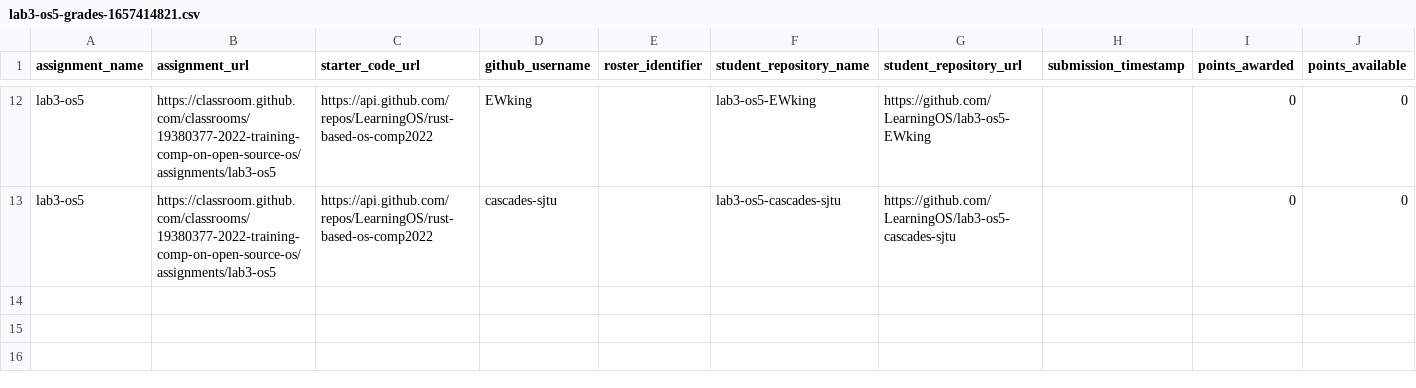
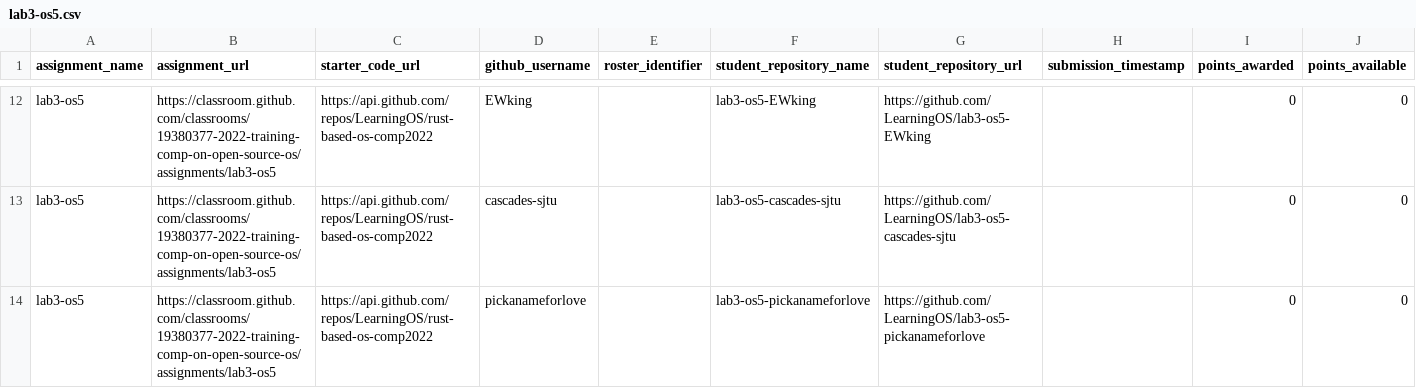
Before and after one commit to os2edu/autograding-frontent, a CSV file: src/scripts/assignments/lab3-os5.csv (was src/scripts/assignments/lab3-os5-grades-1657414821.csv), drawn as a sheet; only a part is shown, gaps mark what is left out; the diff names each change by its address in the sheet, - before the commit and + after, or states it on an @@ line.

```diff
--- a/src/scripts/assignments/lab3-os5-grades-1657414821.csv
+++ b/src/scripts/assignments/lab3-os5.csv
+row 14: lab3-os5 | https://classroom.github.com/classrooms/19380377-2022-training-comp-on-open-source-os/assignments/lab3-os5 | https://api.github.com/repos/LearningOS/rust-based-os-comp2022 | pickanameforlove |  | lab3-os5-pickanameforlove | https://github.com/LearningOS/lab3-os5-pickanameforlove |  | 0 | 0
```
Also changed, not shown: src/scripts/assignments/lab0-0-setup-env-run-os1.csv, src/scripts/assignments/lab0-1-run-os2.csv, 15 other files.
